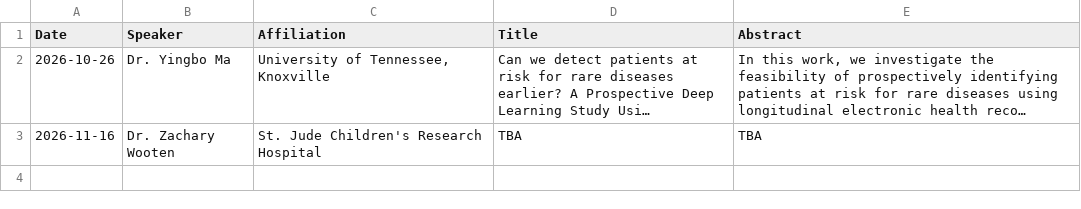
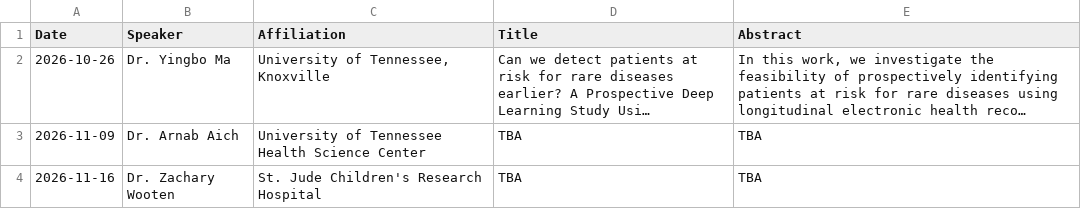
Before and after one commit to uthsc-biostat-seminars/Seminars, a TSV file: upcoming_seminars.tsv, drawn as a sheet; long unchanged cells end in …; the diff names each change by its address in the sheet, - before the commit and + after, or states it on an @@ line.

Commit message:
Update upcoming_seminars.tsv

```diff
--- a/upcoming_seminars.tsv
+++ b/upcoming_seminars.tsv
+row 3: 2026-11-09 | Dr. Arnab Aich | University of Tennessee Health Science Center | TBA | TBA
```
